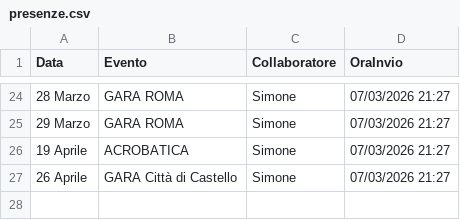
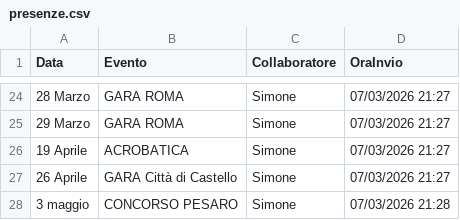
Before and after one commit to SF-fotoeventi/Staff, a CSV file: presenze.csv, drawn as a sheet; only a part is shown, gaps mark what is left out; the diff names each change by its address in the sheet, - before the commit and + after, or states it on an @@ line.

Commit message:
aggiungi Simone

```diff
--- a/presenze.csv
+++ b/presenze.csv
+row 28: 3 maggio | CONCORSO PESARO | Simone | 07/03/2026 21:28
```
